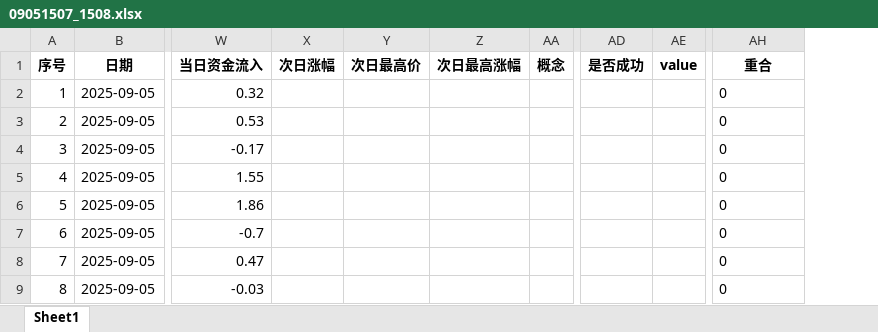
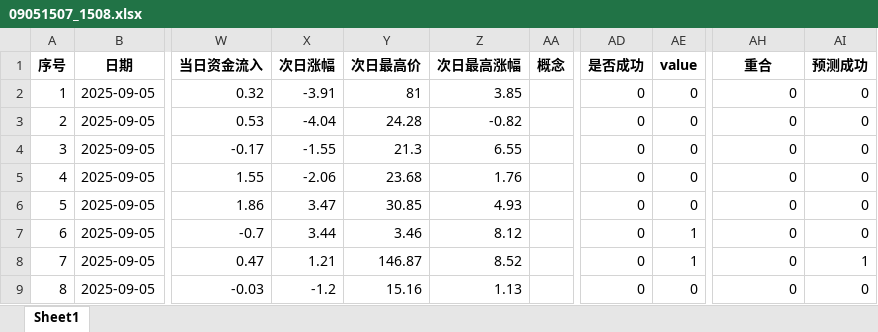
Before and after one commit to mountaingao/trade, an Excel workbook: dataanalysis/data/predictions/1600/09051507_1508.xlsx, sheet Sheet1, drawn as a sheet; only a part is shown, gaps mark what is left out; values as stored, in another font and other column widths than the file's, no borders; the diff covers the shown part only; the diff names each change by its address in the sheet, - before the commit and + after, or states it on an @@ line.

```diff
--- a/dataanalysis/data/predictions/1600/09051507_1508.xlsx (sheet Sheet1)
+++ b/dataanalysis/data/predictions/1600/09051507_1508.xlsx (sheet Sheet1)
+column AI (预测成功), rows 2-9: 0 | 0 | 0 | 0 | 0 | 0 | 1 | 0
-X2 (次日涨幅): (empty)
+X2 (次日涨幅): -3.91
-Y2 (次日最高价): (empty)
+Y2 (次日最高价): 81
-Z2 (次日最高涨幅): (empty)
+Z2 (次日最高涨幅): 3.85
-AD2:AD9 (是否成功): (empty)
+AD2:AD9 (是否成功): 0
-AE2:AE6 (value): (empty)
+AE2:AE6 (value): 0
-AH2:AH9 alignment: left
+AH2:AH9 alignment: right
-X3 (次日涨幅): (empty)
+X3 (次日涨幅): -4.04
-Y3 (次日最高价): (empty)
+Y3 (次日最高价): 24.28
-Z3 (次日最高涨幅): (empty)
+Z3 (次日最高涨幅): -0.82
-X4 (次日涨幅): (empty)
+X4 (次日涨幅): -1.55
-Y4 (次日最高价): (empty)
+Y4 (次日最高价): 21.3
-Z4 (次日最高涨幅): (empty)
+Z4 (次日最高涨幅): 6.55
-X5 (次日涨幅): (empty)
+X5 (次日涨幅): -2.06
-Y5 (次日最高价): (empty)
+Y5 (次日最高价): 23.68
-Z5 (次日最高涨幅): (empty)
+Z5 (次日最高涨幅): 1.76
-X6 (次日涨幅): (empty)
+X6 (次日涨幅): 3.47
-Y6 (次日最高价): (empty)
+Y6 (次日最高价): 30.85
-Z6 (次日最高涨幅): (empty)
+Z6 (次日最高涨幅): 4.93
-X7 (次日涨幅): (empty)
+X7 (次日涨幅): 3.44
-Y7 (次日最高价): (empty)
+Y7 (次日最高价): 3.46
-Z7 (次日最高涨幅): (empty)
+Z7 (次日最高涨幅): 8.12
-AE7:AE8 (value): (empty)
+AE7:AE8 (value): 1
-X8 (次日涨幅): (empty)
+X8 (次日涨幅): 1.21
-Y8 (次日最高价): (empty)
+Y8 (次日最高价): 146.87
-Z8 (次日最高涨幅): (empty)
+Z8 (次日最高涨幅): 8.52
-X9 (次日涨幅): (empty)
+X9 (次日涨幅): -1.2
-Y9 (次日最高价): (empty)
+Y9 (次日最高价): 15.16
-Z9 (次日最高涨幅): (empty)
+Z9 (次日最高涨幅): 1.13
-AE9 (value): (empty)
+AE9 (value): 0
```
Also changed, not shown: 265 edited cells and cell formats elsewhere in this sheet, dataanalysis/data/predictions/1000/09051017_1020.xlsx, dataanalysis/data/predictions/1200/09051137_1139.xlsx, 5 other files.
